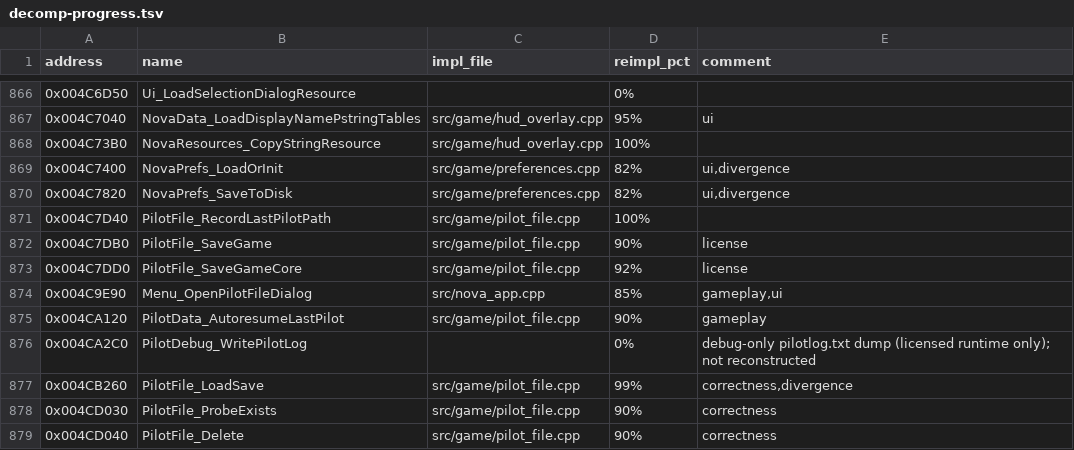
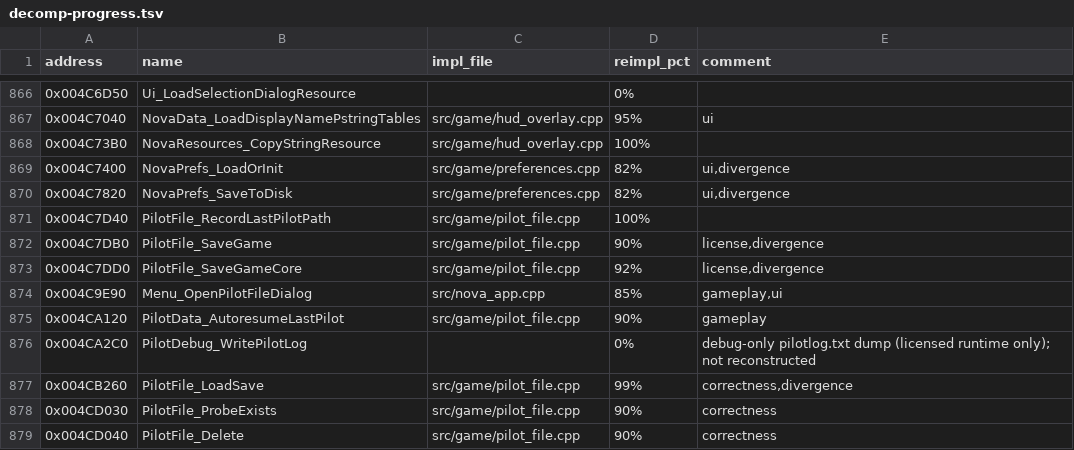
Before and after one commit to EveOPlus/evnova-remastered, a TSV file: decomp-progress.tsv, drawn as a sheet; only a part is shown, gaps mark what is left out.

```diff
--- a/decomp-progress.tsv
+++ b/decomp-progress.tsv
@@ -871,4 +871,4 @@ address	name	impl_file	reimpl_pct	comment
 0x004C7D40	PilotFile_RecordLastPilotPath	src/game/pilot_file.cpp	100%	
-0x004C7DB0	PilotFile_SaveGame	src/game/pilot_file.cpp	90%	license
-0x004C7DD0	PilotFile_SaveGameCore	src/game/pilot_file.cpp	92%	license
+0x004C7DB0	PilotFile_SaveGame	src/game/pilot_file.cpp	90%	license,divergence
+0x004C7DD0	PilotFile_SaveGameCore	src/game/pilot_file.cpp	92%	license,divergence
 0x004C9E90	Menu_OpenPilotFileDialog	src/nova_app.cpp	85%	gameplay,ui
```
Also changed, not shown: 16 other files.
